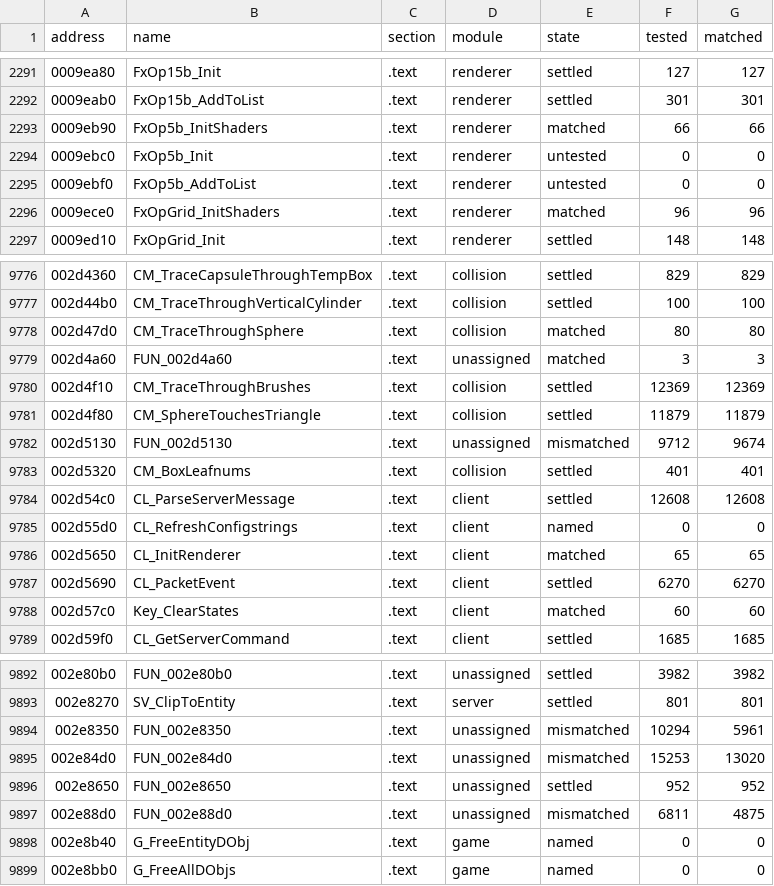
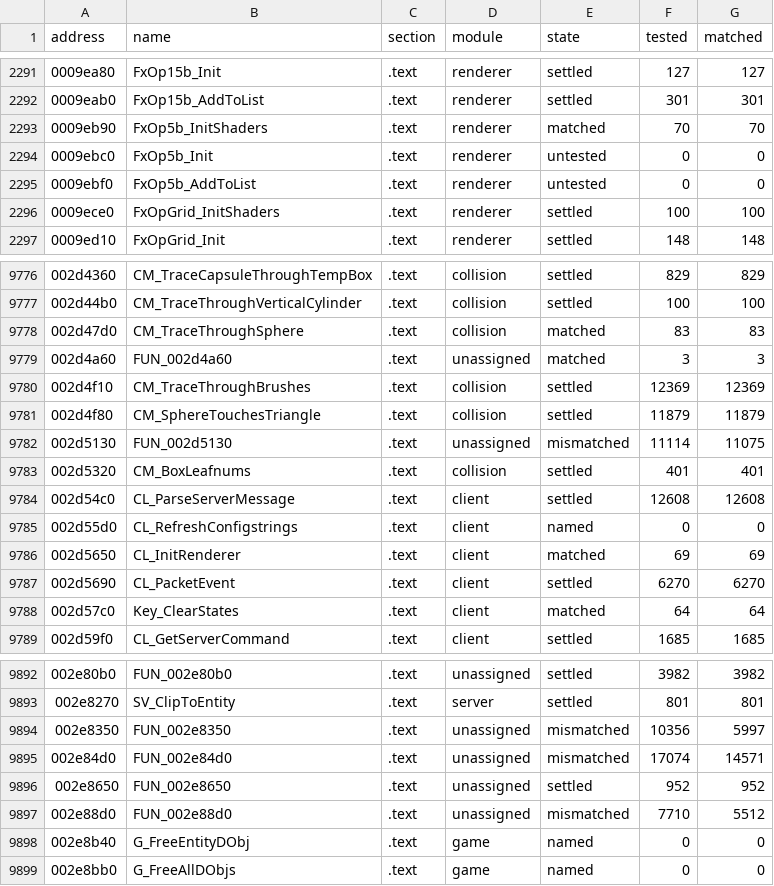
Before and after one commit to SmokeDoggy044/CoD2-BRO-Decomp, a CSV file: tools/data/progress.csv, drawn as a sheet; only a part is shown, gaps mark what is left out; the diff covers the shown part only.

```diff
--- a/tools/data/progress.csv
+++ b/tools/data/progress.csv
@@ -2292,6 +2292,6 @@ address,name,section,module,state,tested,matched
 0009eab0,FxOp15b_AddToList,.text,renderer,settled,301,301
-0009eb90,FxOp5b_InitShaders,.text,renderer,matched,66,66
+0009eb90,FxOp5b_InitShaders,.text,renderer,matched,70,70
 0009ebc0,FxOp5b_Init,.text,renderer,untested,0,0
 0009ebf0,FxOp5b_AddToList,.text,renderer,untested,0,0
-0009ece0,FxOpGrid_InitShaders,.text,renderer,matched,96,96
+0009ece0,FxOpGrid_InitShaders,.text,renderer,settled,100,100
 0009ed10,FxOpGrid_Init,.text,renderer,settled,148,148
@@ -9777,3 +9777,3 @@ address,name,section,module,state,tested,matched
 002d44b0,CM_TraceThroughVerticalCylinder,.text,collision,settled,100,100
-002d47d0,CM_TraceThroughSphere,.text,collision,matched,80,80
+002d47d0,CM_TraceThroughSphere,.text,collision,matched,83,83
 002d4a60,FUN_002d4a60,.text,unassigned,matched,3,3
@@ -9781,3 +9781,3 @@ address,name,section,module,state,tested,matched
 002d4f80,CM_SphereTouchesTriangle,.text,collision,settled,11879,11879
-002d5130,FUN_002d5130,.text,unassigned,mismatched,9712,9674
+002d5130,FUN_002d5130,.text,unassigned,mismatched,11114,11075
 002d5320,CM_BoxLeafnums,.text,collision,settled,401,401
@@ -9785,5 +9785,5 @@ address,name,section,module,state,tested,matched
 002d55d0,CL_RefreshConfigstrings,.text,client,named,0,0
-002d5650,CL_InitRenderer,.text,client,matched,65,65
+002d5650,CL_InitRenderer,.text,client,matched,69,69
 002d5690,CL_PacketEvent,.text,client,settled,6270,6270
-002d57c0,Key_ClearStates,.text,client,matched,60,60
+002d57c0,Key_ClearStates,.text,client,matched,64,64
 002d59f0,CL_GetServerCommand,.text,client,settled,1685,1685
@@ -9893,6 +9893,6 @@ address,name,section,module,state,tested,matched
 002e8270,SV_ClipToEntity,.text,server,settled,801,801
-002e8350,FUN_002e8350,.text,unassigned,mismatched,10294,5961
-002e84d0,FUN_002e84d0,.text,unassigned,mismatched,15253,13020
+002e8350,FUN_002e8350,.text,unassigned,mismatched,10356,5997
+002e84d0,FUN_002e84d0,.text,unassigned,mismatched,17074,14571
 002e8650,FUN_002e8650,.text,unassigned,settled,952,952
-002e88d0,FUN_002e88d0,.text,unassigned,mismatched,6811,4875
+002e88d0,FUN_002e88d0,.text,unassigned,mismatched,7710,5512
 002e8b40,G_FreeEntityDObj,.text,game,named,0,0
```
Also changed, not shown: 101 edited cells elsewhere in this file, tools/data/functions.csv, 5 other files.
